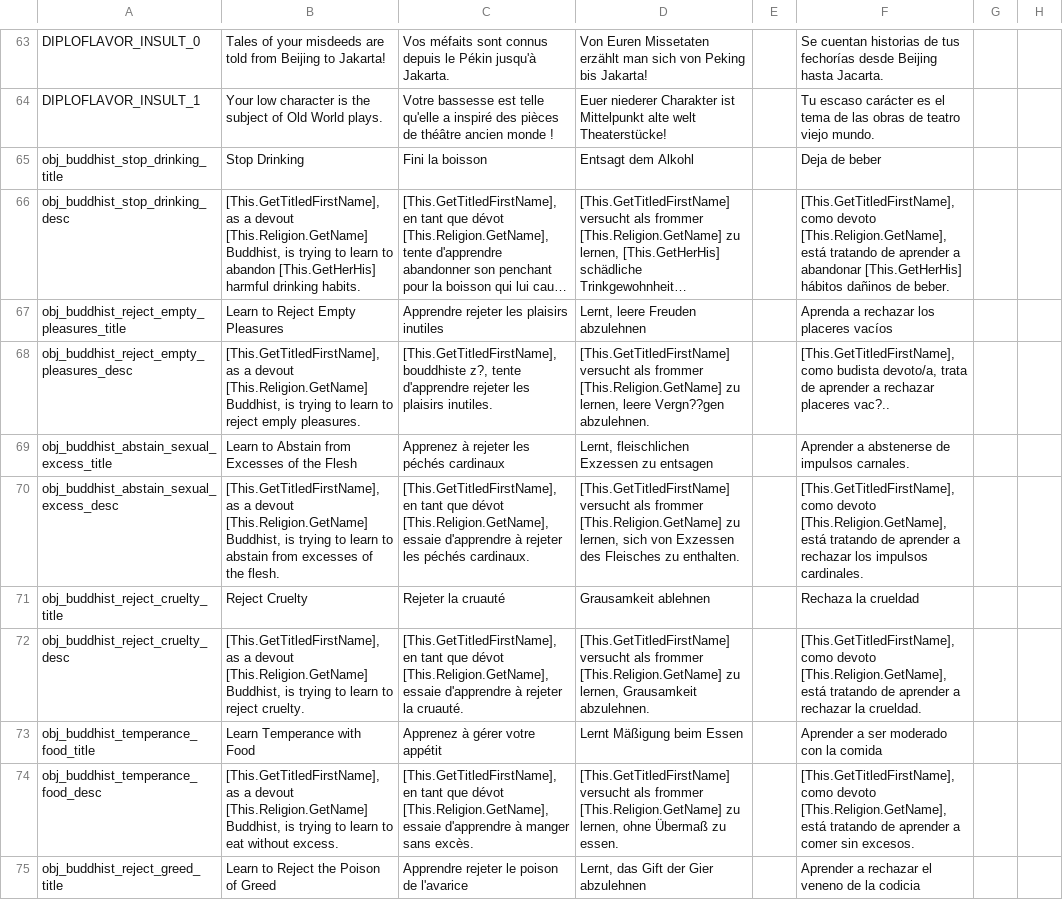
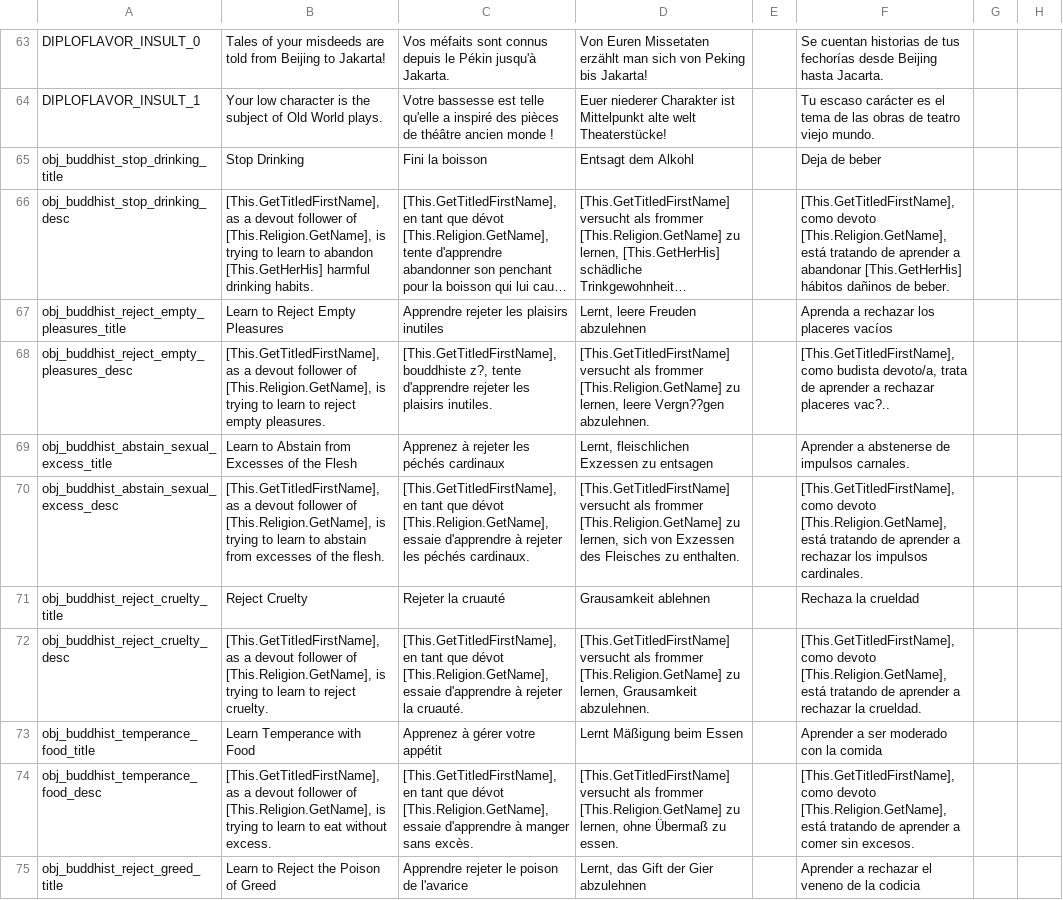
Before and after one commit to derdang/posttoyo, a CSV file: After the End Orientalis/localisation/000_vanilla_overrides.csv, drawn as a sheet; only a part is shown, gaps mark what is left out; long unchanged cells end in …; the diff covers the shown part only; the diff names each change by its address in the sheet, - before the commit and + after, or states it on an @@ line.

```diff
--- a/After the End Orientalis/localisation/000_vanilla_overrides.csv
+++ b/After the End Orientalis/localisation/000_vanilla_overrides.csv
-B66: …a devout [This.Religion.GetName] Buddhist, is trying…
+B66: …a devout follower of [This.Religion.GetName], is trying…
-B68: …a devout [This.Religion.GetName] Buddhist, is trying to learn to reject emply pleasures.
+B68: …a devout follower of [This.Religion.GetName], is trying to learn to reject empty pleasures.
-B70: …a devout [This.Religion.GetName] Buddhist, is trying…
+B70: …a devout follower of [This.Religion.GetName], is trying…
-B72: …a devout [This.Religion.GetName] Buddhist, is trying…
+B72: …a devout follower of [This.Religion.GetName], is trying…
-B74: …a devout [This.Religion.GetName] Buddhist, is trying…
+B74: …a devout follower of [This.Religion.GetName], is trying…
```
Also changed, not shown: 5 edited cells elsewhere in this file, 1 other file.
